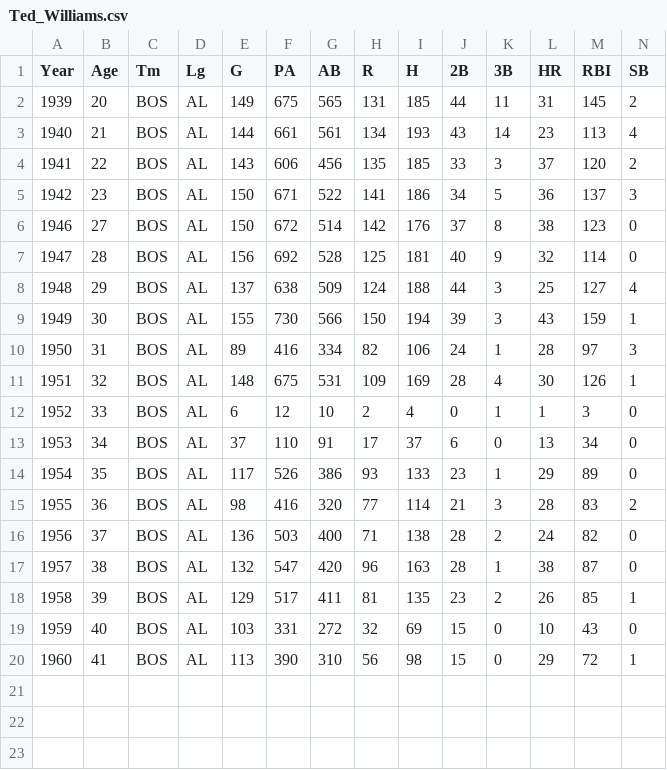
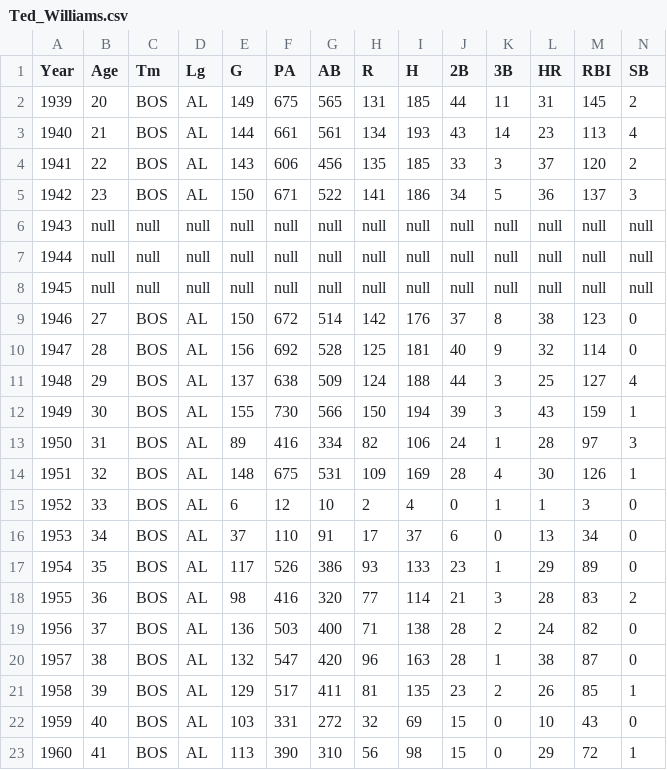
Before and after one commit to cpgruber/major-league-data-challenge, a CSV file: hitters/Ted_Williams.csv, drawn as a sheet; only a part is shown; rows hold the shown columns only; the diff names each change by its address in the sheet, - before the commit and + after, or states it on an @@ line.

```diff
--- a/hitters/Ted_Williams.csv
+++ b/hitters/Ted_Williams.csv
+row 6: 1943 | null | null | null | null | null | null | null | null | null | null | null | null | null
+row 7: 1944 | null | null | null | null | null | null | null | null | null | null | null | null | null
+row 8: 1945 | null | null | null | null | null | null | null | null | null | null | null | null | null
```
Also changed, not shown: hitters/Joe_DiMaggio.csv, hitters/Willie_Mays.csv, 21 other files.
